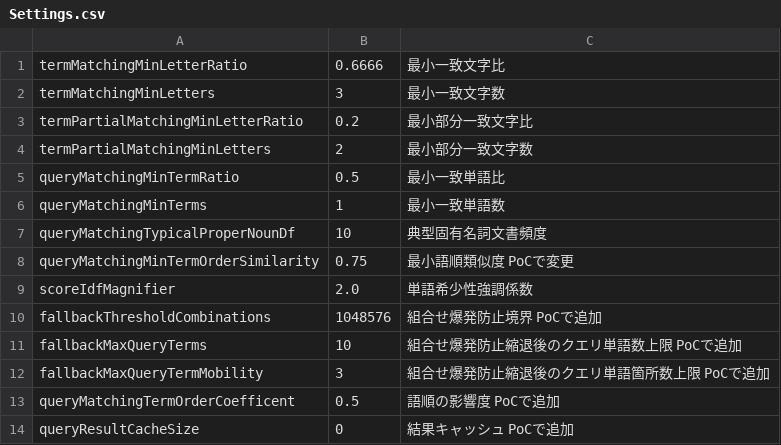
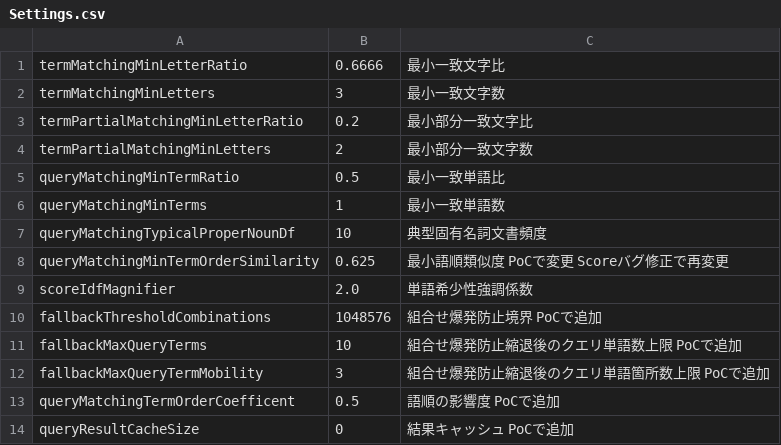
Before and after one commit to Cat-sushi/fmatch, a CSV file: lib/config/Settings.csv, drawn as a sheet.

Commit message:
Bug fix of score calcuration

```diff
--- a/lib/config/Settings.csv
+++ b/lib/config/Settings.csv
@@ -7,3 +7,3 @@ queryMatchingMinTerms,1, 最小一致単語数
 queryMatchingTypicalProperNounDf,10, 典型固有名詞文書頻度
-queryMatchingMinTermOrderSimilarity,0.75, 最小語順類似度 PoCで変更
+queryMatchingMinTermOrderSimilarity,0.625, 最小語順類似度 PoCで変更 Scoreバグ修正で再変更
 scoreIdfMagnifier,2.0, 単語希少性強調係数
```
Also changed, not shown: 2 other files.
